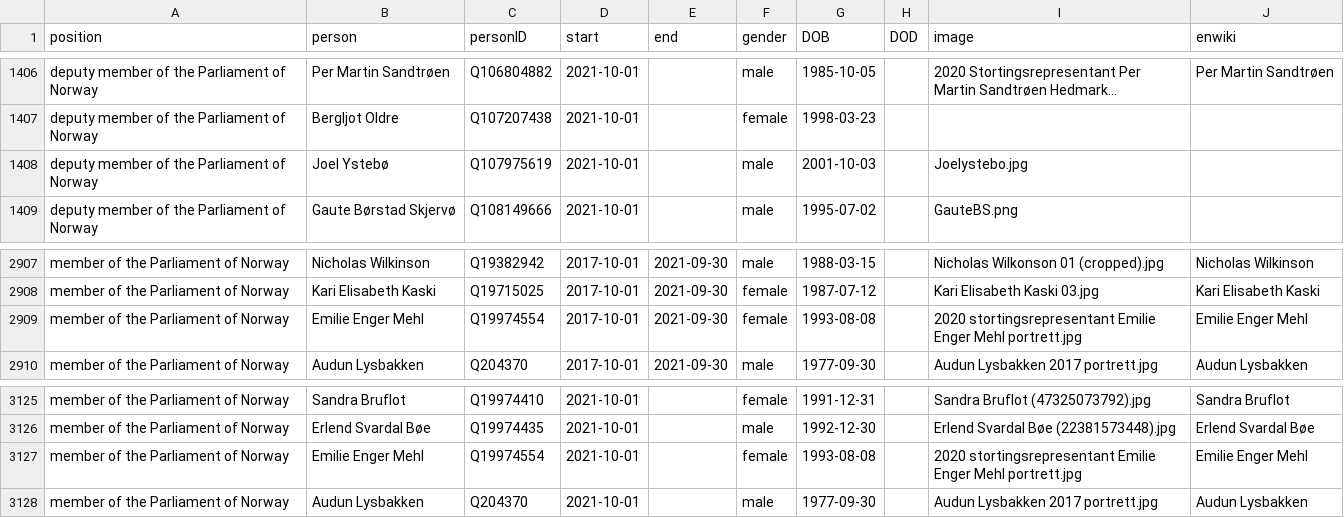
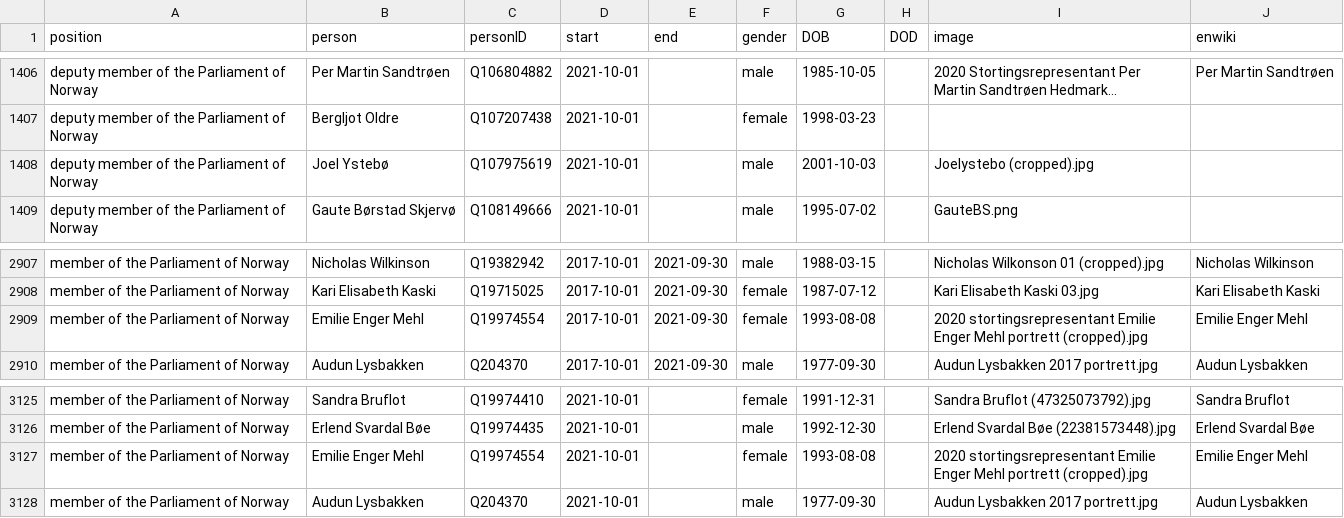
Before and after one commit to every-politician-scrapers/norway-cabinet, a CSV file: html/legislators.csv, drawn as a sheet; only a part is shown, gaps mark what is left out; long unchanged cells end in …; the diff names each change by its address in the sheet, - before the commit and + after, or states it on an @@ line.

```diff
--- a/html/legislators.csv
+++ b/html/legislators.csv
-I1408 (image): Joelystebo.jpg
+I1408 (image): Joelystebo (cropped).jpg
-I2909 (image): …Enger Mehl portrett.jpg
+I2909 (image): …Enger Mehl portrett (cropped).jpg
-I3127 (image): …Enger Mehl portrett.jpg
+I3127 (image): …Enger Mehl portrett (cropped).jpg
```
Also changed, not shown: html/current.csv, html/holders21.csv.
